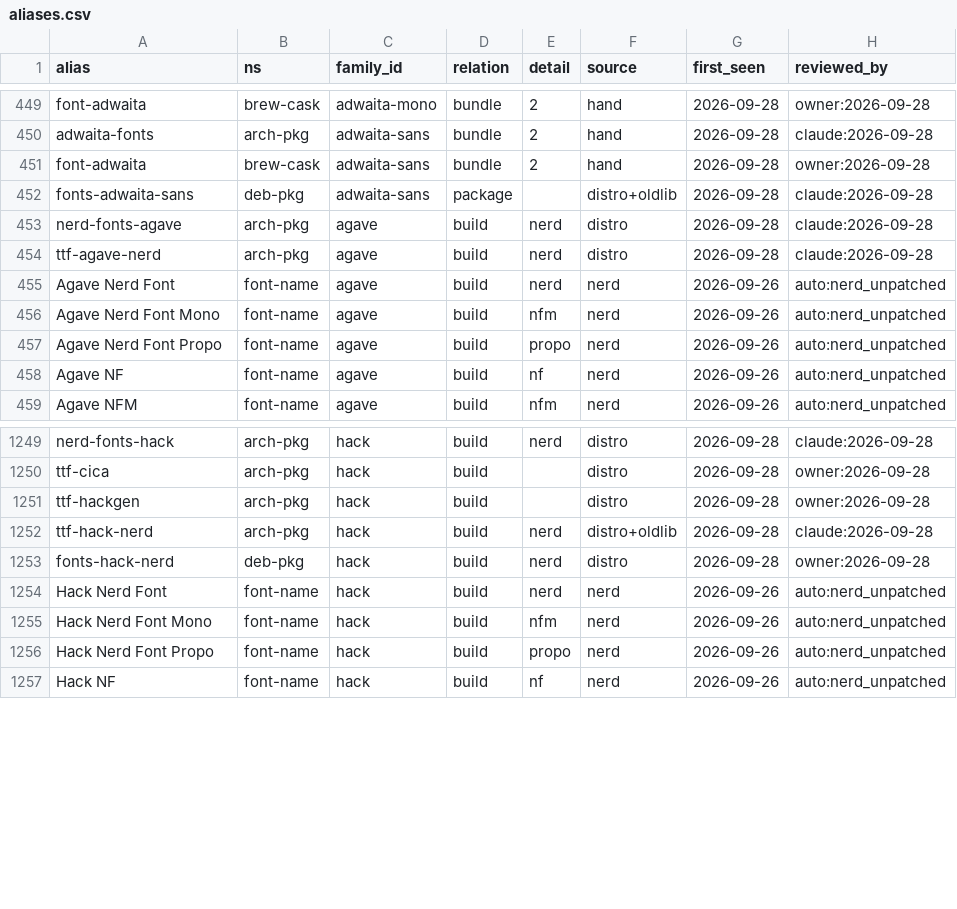
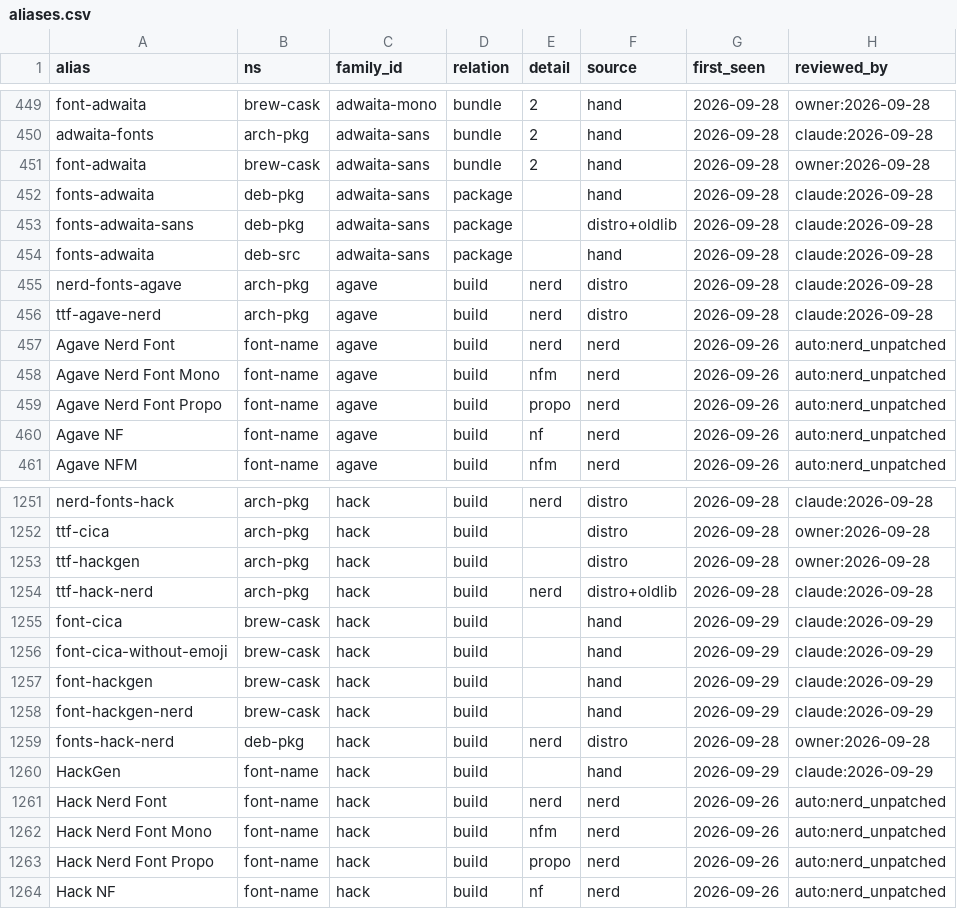
Before and after one commit to byronshock/purelyfreefonts, a CSV file: data/aliases.csv, drawn as a sheet; only a part is shown, gaps mark what is left out.

```diff
--- a/data/aliases.csv
+++ b/data/aliases.csv
@@ -451,3 +451,5 @@ adwaita-fonts,arch-pkg,adwaita-sans,bundle,2,hand,2026-09-28,claude:2026-09-28
 font-adwaita,brew-cask,adwaita-sans,bundle,2,hand,2026-09-28,owner:2026-09-28
+fonts-adwaita,deb-pkg,adwaita-sans,package,,hand,2026-09-28,claude:2026-09-28
 fonts-adwaita-sans,deb-pkg,adwaita-sans,package,,distro+oldlib,2026-09-28,claude:2026-09-28
+fonts-adwaita,deb-src,adwaita-sans,package,,hand,2026-09-28,claude:2026-09-28
 nerd-fonts-agave,arch-pkg,agave,build,nerd,distro,2026-09-28,claude:2026-09-28
@@ -1252,3 +1254,8 @@ ttf-hackgen,arch-pkg,hack,build,,distro,2026-09-28,owner:2026-09-28
 ttf-hack-nerd,arch-pkg,hack,build,nerd,distro+oldlib,2026-09-28,claude:2026-09-28
+font-cica,brew-cask,hack,build,,hand,2026-09-29,claude:2026-09-29
+font-cica-without-emoji,brew-cask,hack,build,,hand,2026-09-29,claude:2026-09-29
+font-hackgen,brew-cask,hack,build,,hand,2026-09-29,claude:2026-09-29
+font-hackgen-nerd,brew-cask,hack,build,,hand,2026-09-29,claude:2026-09-29
 fonts-hack-nerd,deb-pkg,hack,build,nerd,distro,2026-09-28,owner:2026-09-28
+HackGen,font-name,hack,build,,hand,2026-09-29,claude:2026-09-29
 Hack Nerd Font,font-name,hack,build,nerd,nerd,2026-09-26,auto:nerd_unpatched
```
Also changed, not shown: 50 other files.
